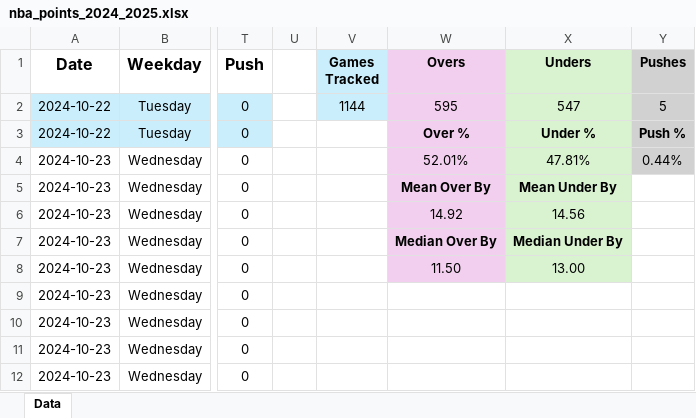
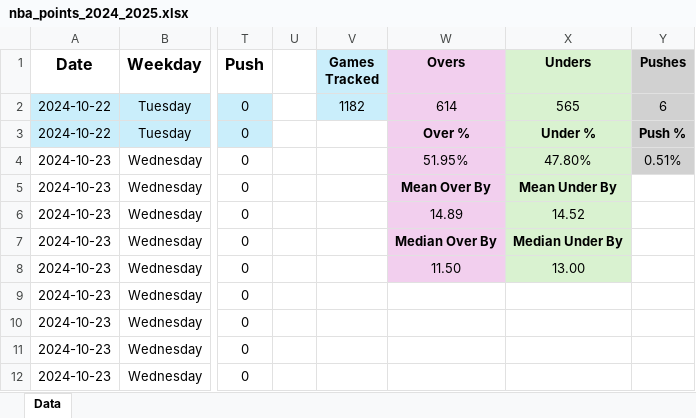
Before and after one commit to tyler-otoole/nba-points, an Excel workbook: data/processed/nba_points_2024_2025.xlsx, sheet Data, drawn as a sheet; only a part is shown, gaps mark what is left out; values as stored, in another font and other column widths than the file's, no borders; the diff covers the shown part only; the diff names each change by its address in the sheet, - before the commit and + after, or states it on an @@ line.

Commit message:
added game data for april 4 - april 8, 2025

```diff
--- a/data/processed/nba_points_2024_2025.xlsx (sheet Data)
+++ b/data/processed/nba_points_2024_2025.xlsx (sheet Data)
-V2 (Games Tracked): 1144
+V2 (Games Tracked): 1182
-W2 (Overs): 595
+W2 (Overs): 614
-X2 (Unders): 547
+X2 (Unders): 565
-Y2 (Pushes): 5
+Y2 (Pushes): 6
-W4 (Overs): 52.01%
+W4 (Overs): 51.95%
-X4 (Unders): 47.81%
+X4 (Unders): 47.80%
-Y4 (Pushes): 0.44%
+Y4 (Pushes): 0.51%
-W6 (Overs): 14.92
+W6 (Overs): 14.89
-X6 (Unders): 14.56
+X6 (Unders): 14.52
```
Also changed, not shown: 38 added rows elsewhere in this sheet, 2 other files.
